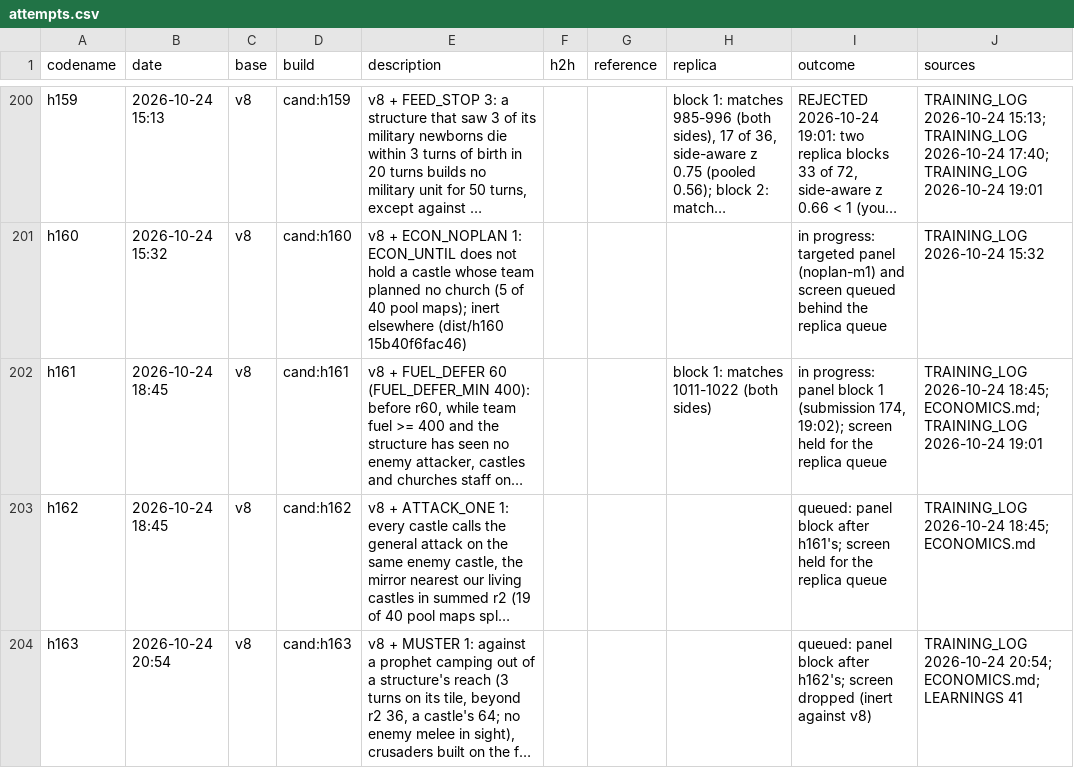
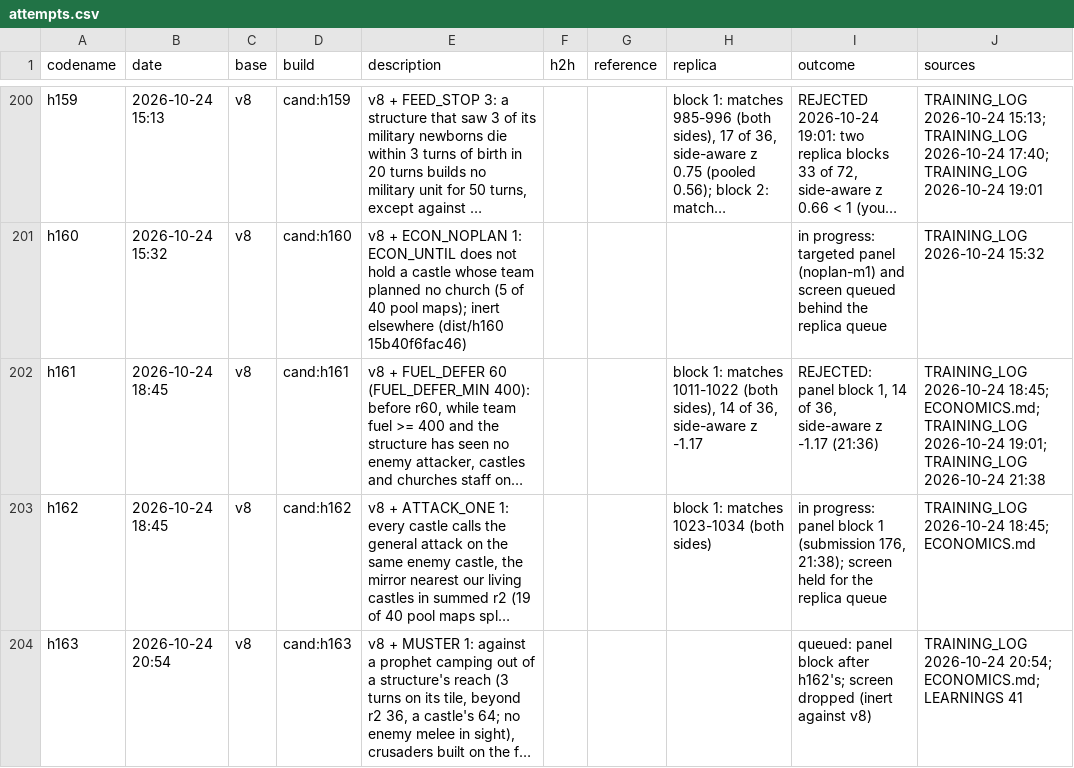
Before and after one commit to terryvanbelle/battlecode19-vibe, a CSV file: progress/attempts.csv, drawn as a sheet; only a part is shown, gaps mark what is left out; long unchanged cells end in …; the diff names each change by its address in the sheet, - before the commit and + after, or states it on an @@ line.

```diff
--- a/progress/attempts.csv
+++ b/progress/attempts.csv
-H202 (replica): …1011-1022 (both sides)
+H202 (replica): …1011-1022 (both sides), 14 of 36, side-aware z -1.17
-I202 (outcome): in progress: panel block 1 (submission 174, 19:02); screen held for the replica queue
+I202 (outcome): REJECTED: panel block 1, 14 of 36, side-aware z -1.17 (21:36)
-J202 (sources): …TRAINING_LOG 2026-10-24 19:01
+J202 (sources): …TRAINING_LOG 2026-10-24 19:01; TRAINING_LOG 2026-10-24 21:38
-H203 (replica): (empty)
+H203 (replica): block 1: matches 1023-1034 (both sides)
-I203 (outcome): queued: panel block after h161's; screen held…
+I203 (outcome): in progress: panel block 1 (submission 176, 21:38); screen held…
```
Also changed, not shown: tools/progress/submissions.tsv, 3 other files.
